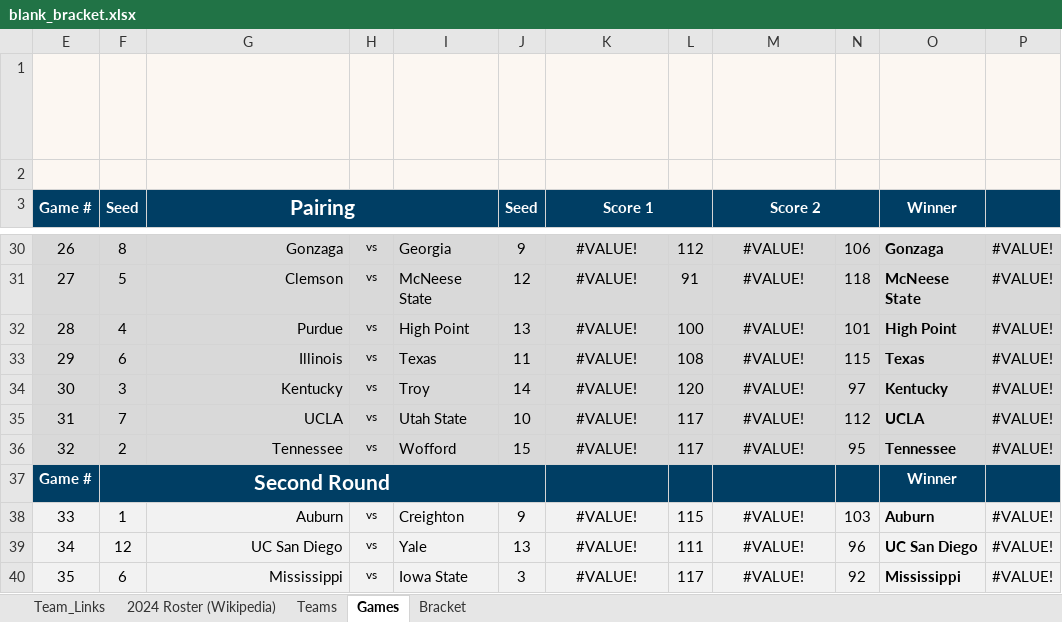
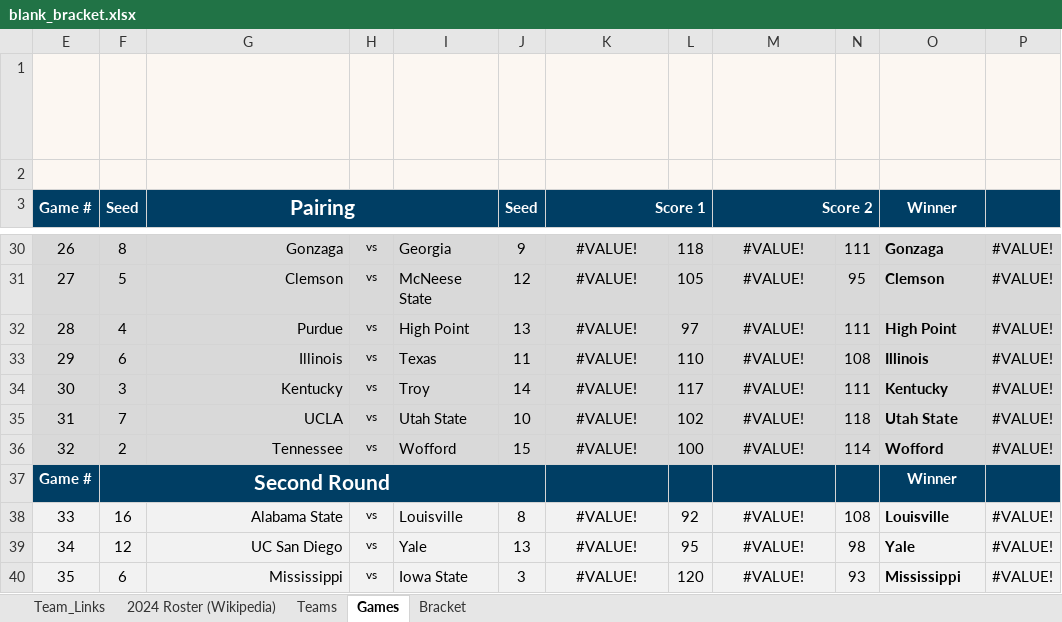
Before and after one commit to AnthonyGallante/KingfisherCourt, an Excel workbook: resources/blank_bracket.xlsx, sheet Games, drawn as a sheet; only a part is shown, gaps mark what is left out; values as stored, in another font and other column widths than the file's, no borders; the diff covers the shown part only; the diff names each change by its address in the sheet, - before the commit and + after, or states it on an @@ line.

```diff
--- a/resources/blank_bracket.xlsx (sheet Games)
+++ b/resources/blank_bracket.xlsx (sheet Games)
-K3 alignment: center
+K3 alignment: right
-M3 alignment: center
+M3 alignment: right
-L30: 112
+L30: 118
-N30: 106
+N30: 111
-L31: 91
+L31: 105
-N31: 118
+N31: 95
-O31 (Winner): McNeese State
+O31 (Winner): Clemson
-L32: 100
+L32: 97
-N32: 101
+N32: 111
-L33: 108
+L33: 110
-N33: 115
+N33: 108
-O33 (Winner): Texas
+O33 (Winner): Illinois
-L34: 120
+L34: 117
-N34: 97
+N34: 111
-L35: 117
+L35: 102
-N35: 112
+N35: 118
-O35 (Winner): UCLA
+O35 (Winner): Utah State
-L36: 117
+L36: 100
-N36: 95
+N36: 114
-O36 (Winner): Tennessee
+O36 (Winner): Wofford
-F38 (Seed): 1
+F38 (Seed): 16
-G38 (Pairing): Auburn
+G38 (Pairing): Alabama State
-I38: Creighton
+I38: Louisville
-J38 (Seed): 9
+J38 (Seed): 8
-L38: 115
+L38: 92
-N38: 103
+N38: 108
-O38 (Winner): Auburn
+O38 (Winner): Louisville
-L39: 111
+L39: 95
-N39: 96
+N39: 98
-O39 (Winner): UC San Diego
+O39 (Winner): Yale
-L40: 117
+L40: 120
-N40: 92
+N40: 93
```
Also changed, not shown: 216 edited cells and cell formats elsewhere in this sheet, sheet Bracket, hidden cells, 6 other files.
